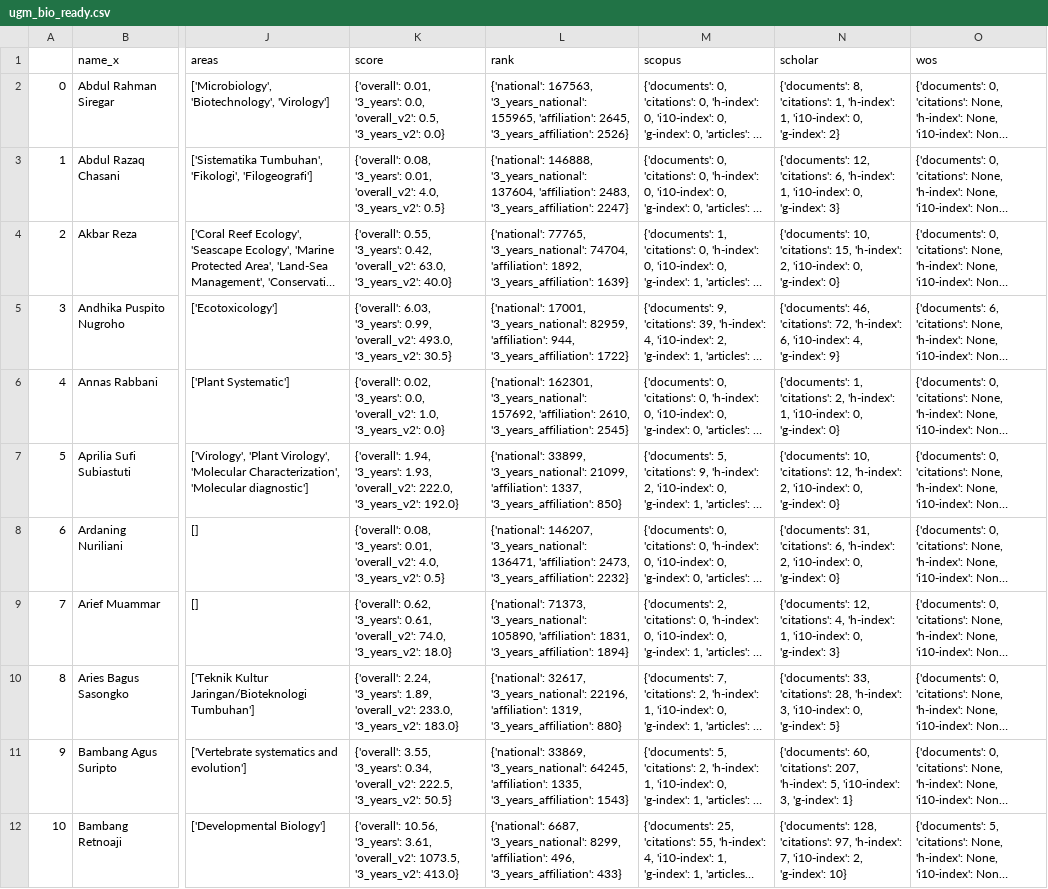
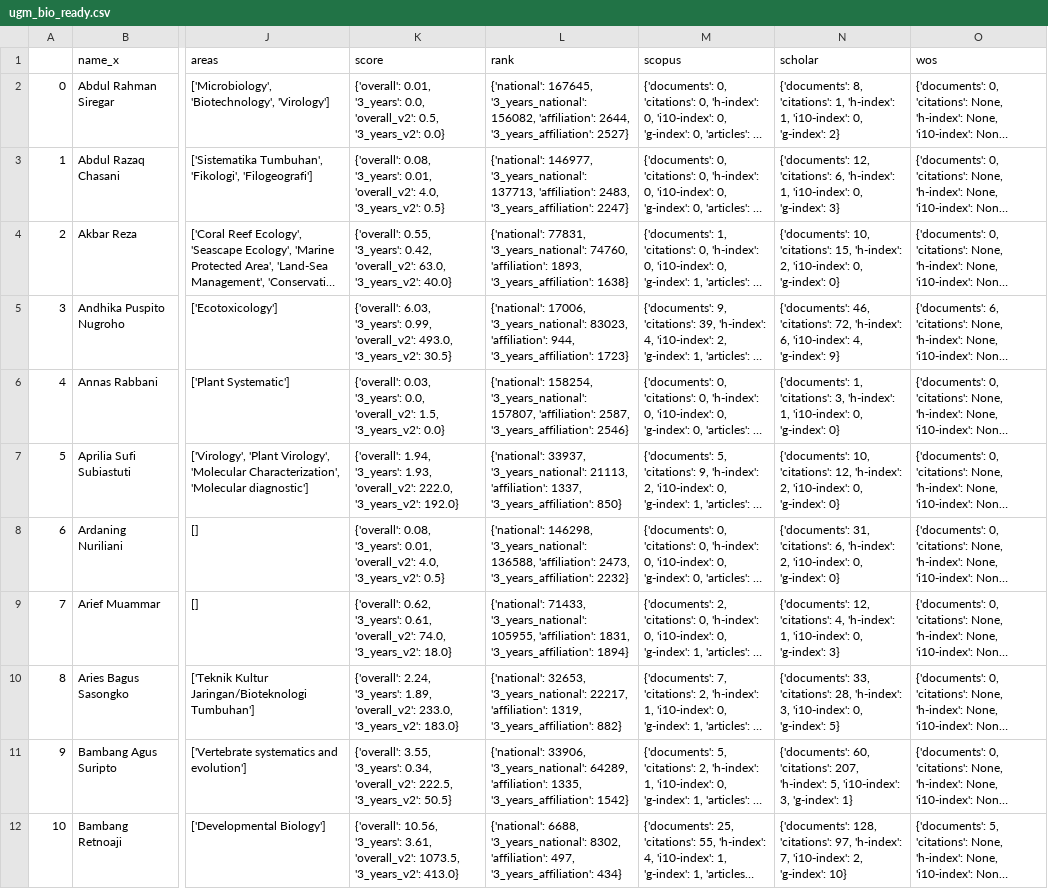
Before and after one commit to matinnuhamunada/SINTA_data_mining, a CSV file: tables/ugm_bio_ready.csv, drawn as a sheet; only a part is shown, gaps mark what is left out; long unchanged cells end in …; the diff covers the shown part only; the diff names each change by its address in the sheet, - before the commit and + after, or states it on an @@ line.

```diff
--- a/tables/ugm_bio_ready.csv
+++ b/tables/ugm_bio_ready.csv
-L2 (rank): {'national': 167563, '3_years_national': 155965, 'affiliation': 2645, '3_years_affiliation': 2526}
+L2 (rank): {'national': 167645, '3_years_national': 156082, 'affiliation': 2644, '3_years_affiliation': 2527}
-L3 (rank): {'national': 146888, '3_years_national': 137604, 'affiliation': 2483,…
+L3 (rank): {'national': 146977, '3_years_national': 137713, 'affiliation': 2483,…
-L4 (rank): {'national': 77765, '3_years_national': 74704, 'affiliation': 1892, '3_years_affiliation': 1639}
+L4 (rank): {'national': 77831, '3_years_national': 74760, 'affiliation': 1893, '3_years_affiliation': 1638}
-L5 (rank): {'national': 17001, '3_years_national': 82959, 'affiliation': 944, '3_years_affiliation': 1722}
+L5 (rank): {'national': 17006, '3_years_national': 83023, 'affiliation': 944, '3_years_affiliation': 1723}
-K6 (score): {'overall': 0.02, '3_years': 0.0, 'overall_v2': 1.0, '3_years_v2': 0.0}
+K6 (score): {'overall': 0.03, '3_years': 0.0, 'overall_v2': 1.5, '3_years_v2': 0.0}
-L6 (rank): {'national': 162301, '3_years_national': 157692, 'affiliation': 2610, '3_years_affiliation': 2545}
+L6 (rank): {'national': 158254, '3_years_national': 157807, 'affiliation': 2587, '3_years_affiliation': 2546}
-N6 (scholar): …1, 'citations': 2, 'h-index': 1,…
+N6 (scholar): …1, 'citations': 3, 'h-index': 1,…
-L7 (rank): {'national': 33899, '3_years_national': 21099, 'affiliation': 1337,…
+L7 (rank): {'national': 33937, '3_years_national': 21113, 'affiliation': 1337,…
-L8 (rank): {'national': 146207, '3_years_national': 136471, 'affiliation': 2473,…
+L8 (rank): {'national': 146298, '3_years_national': 136588, 'affiliation': 2473,…
-L9 (rank): {'national': 71373, '3_years_national': 105890, 'affiliation': 1831,…
+L9 (rank): {'national': 71433, '3_years_national': 105955, 'affiliation': 1831,…
-L10 (rank): {'national': 32617, '3_years_national': 22196, 'affiliation': 1319, '3_years_affiliation': 880}
+L10 (rank): {'national': 32653, '3_years_national': 22217, 'affiliation': 1319, '3_years_affiliation': 882}
-L11 (rank): {'national': 33869, '3_years_national': 64245, 'affiliation': 1335, '3_years_affiliation': 1543}
+L11 (rank): {'national': 33906, '3_years_national': 64289, 'affiliation': 1335, '3_years_affiliation': 1542}
-L12 (rank): {'national': 6687, '3_years_national': 8299, 'affiliation': 496, '3_years_affiliation': 433}
+L12 (rank): {'national': 6688, '3_years_national': 8302, 'affiliation': 497, '3_years_affiliation': 434}
```
Also changed, not shown: 5 added rows and 83 edited cells elsewhere in this file, tables/ipb_bio_ready.csv, tables/ui_bio_ready.csv, 10 other files.
